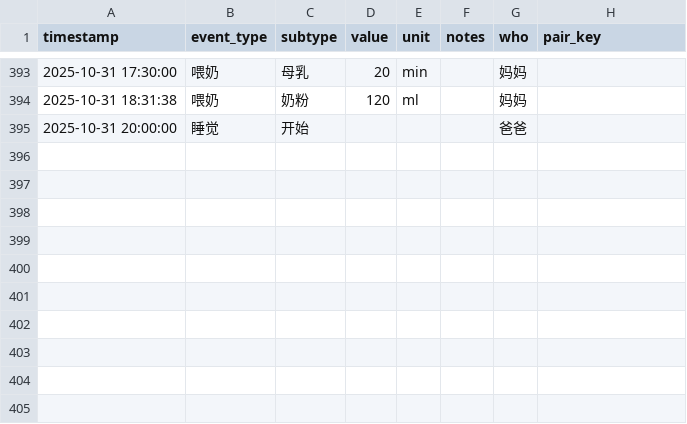
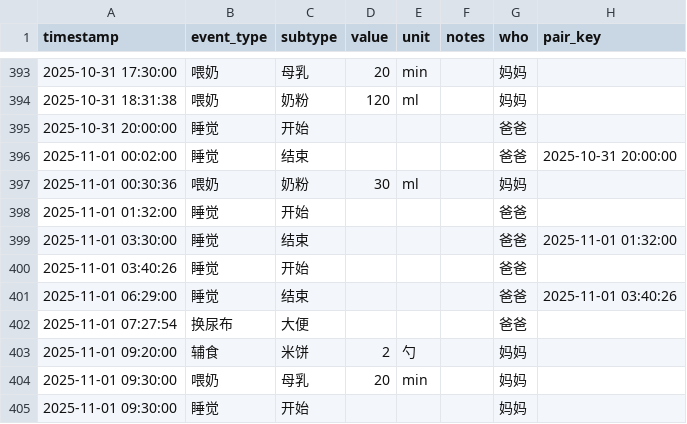
Before and after one commit to LeeAwesome/baby_daily, a CSV file: baby_log.csv, drawn as a sheet; only a part is shown, gaps mark what is left out.

Commit message:
update via Shortcuts

```diff
--- a/baby_log.csv
+++ b/baby_log.csv
@@ -395 +395,11 @@ timestamp,event_type,subtype,value,unit,notes,who, pair_key
 2025-10-31 20:00:00,睡觉,开始,,,, 爸爸,
+2025-11-01 00:02:00,睡觉,结束,,,, 爸爸,2025-10-31 20:00:00
+2025-11-01 00:30:36,喂奶,奶粉,30,ml,, 妈妈,
+2025-11-01 01:32:00,睡觉,开始,,,, 爸爸,
+2025-11-01 03:30:00,睡觉,结束,,,, 爸爸,2025-11-01 01:32:00
+2025-11-01 03:40:26,睡觉,开始,,,, 爸爸,
+2025-11-01 06:29:00,睡觉,结束,,,, 爸爸,2025-11-01 03:40:26
+2025-11-01 07:27:54,换尿布,大便,,,, 爸爸,
+2025-11-01 09:20:00,辅食,米饼,2,勺,, 妈妈,
+2025-11-01 09:30:00,喂奶,母乳,20,min,, 妈妈,
+2025-11-01 09:30:00,睡觉,开始,,,, 妈妈,
```
